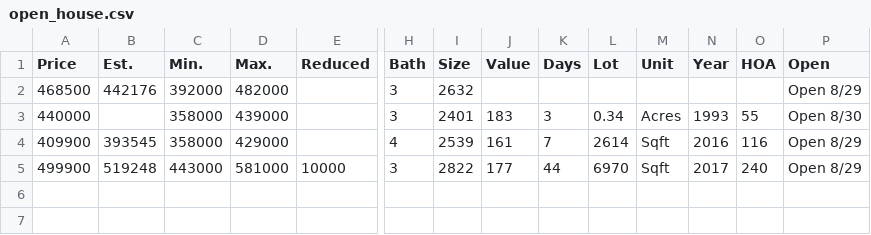
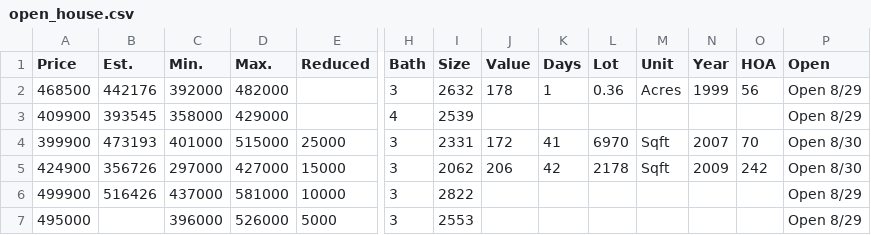
Before and after one commit to xgirma/moveto, a CSV file: data/27519/open_house.csv, drawn as a sheet; only a part is shown, gaps mark what is left out; removed rows and columns are numbered as before the commit, all else as after; rows hold the shown columns only; the diff names each change by its address in the sheet, - before the commit and + after, or states it on an @@ line.

```diff
--- a/data/27519/open_house.csv
+++ b/data/27519/open_house.csv
-J2 (Value): (empty)
+J2 (Value): 178
-K2 (Days): (empty)
+K2 (Days): 1
-L2 (Lot): (empty)
+L2 (Lot): 0.36
-M2 (Unit): (empty)
+M2 (Unit): Acres
-N2 (Year): (empty)
+N2 (Year): 1999
-O2 (HOA): (empty)
+O2 (HOA): 56
-row 3: 440000 |  | 358000 | 439000 |  | 3 | 2401 | 183 | 3 | 0.34 | Acres | 1993 | 55 | Open 8/30
-J3 (Value): 161
+J3 (Value): (empty)
-K3 (Days): 7
+K3 (Days): (empty)
-L3 (Lot): 2614
+L3 (Lot): (empty)
-M3 (Unit): Sqft
+M3 (Unit): (empty)
-N3 (Year): 2016
+N3 (Year): (empty)
-O3 (HOA): 116
+O3 (HOA): (empty)
+row 4: 399900 | 473193 | 401000 | 515000 | 25000 | 3 | 2331 | 172 | 41 | 6970 | Sqft | 2007 | 70 | Open 8/30
+row 5: 424900 | 356726 | 297000 | 427000 | 15000 | 3 | 2062 | 206 | 42 | 2178 | Sqft | 2009 | 242 | Open 8/30
-B6 (Est.): 519248
+B6 (Est.): 516426
-C6 (Min.): 443000
+C6 (Min.): 437000
-J6 (Value): 177
+J6 (Value): (empty)
-K6 (Days): 44
+K6 (Days): (empty)
-L6 (Lot): 6970
+L6 (Lot): (empty)
-M6 (Unit): Sqft
+M6 (Unit): (empty)
-N6 (Year): 2017
+N6 (Year): (empty)
-O6 (HOA): 240
+O6 (HOA): (empty)
+row 7: 495000 |  | 396000 | 526000 | 5000 | 3 | 2553 |  |  |  |  |  |  | Open 8/29
```
Also changed, not shown: data/27519/by_days.csv, data/27519/details.csv, 11 other files.
